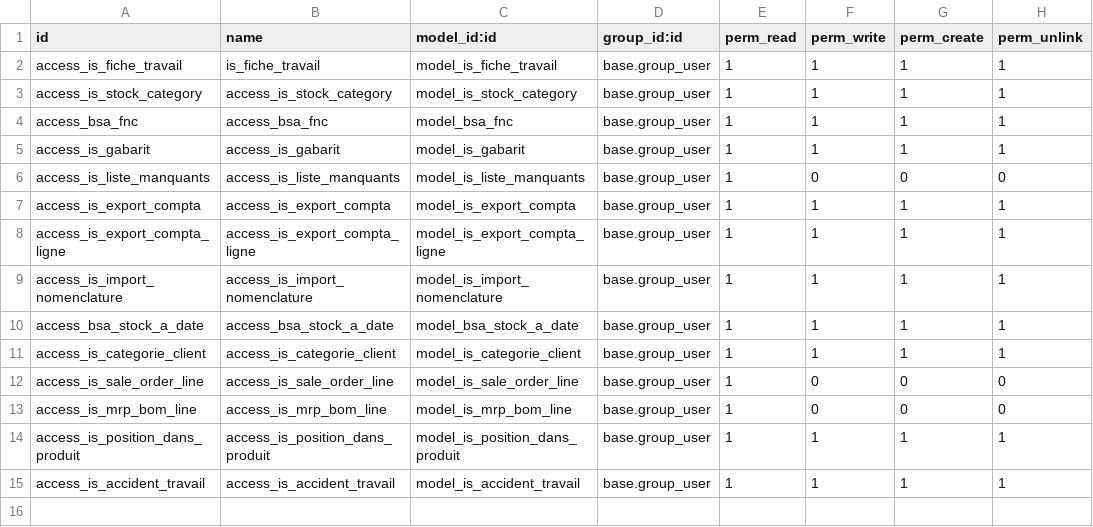
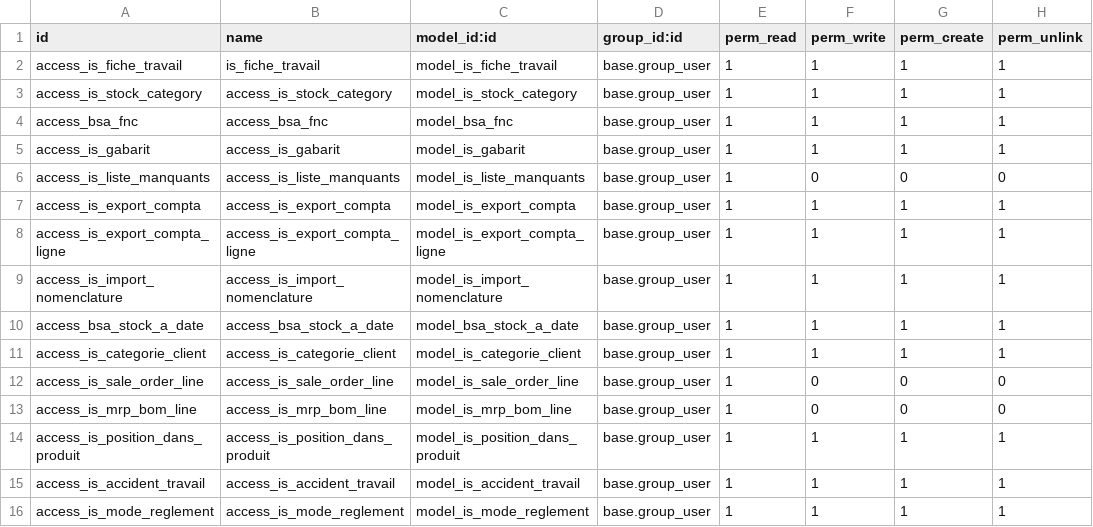
Before and after one commit to tonygalmiche/is_bsa, a CSV file: security/ir.model.access.csv, drawn as a sheet; the diff names each change by its address in the sheet, - before the commit and + after, or states it on an @@ line.

```diff
--- a/security/ir.model.access.csv
+++ b/security/ir.model.access.csv
+row 16: access_is_mode_reglement | access_is_mode_reglement | model_is_mode_reglement | base.group_user | 1 | 1 | 1 | 1
```
Also changed, not shown: 5 other files.
